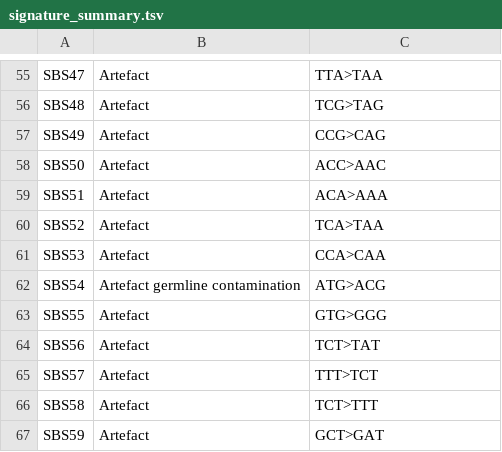
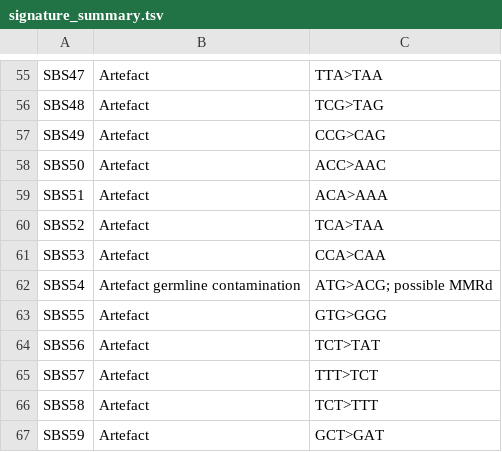
Before and after one commit to supernifty/mutational_signature, a TSV file: data/signature_summary.tsv, drawn as a sheet; only a part is shown, gaps mark what is left out.

Commit message:
Update signature_summary.tsv
Add SBS54 alternative aetiology

```diff
--- a/data/signature_summary.tsv
+++ b/data/signature_summary.tsv
@@ -61,3 +61,3 @@ SBS52	Artefact	TCA>TAA
 SBS53	Artefact	CCA>CAA
-SBS54	Artefact germline contamination	ATG>ACG
+SBS54	Artefact germline contamination	ATG>ACG; possible MMRd
 SBS55	Artefact	GTG>GGG
```
